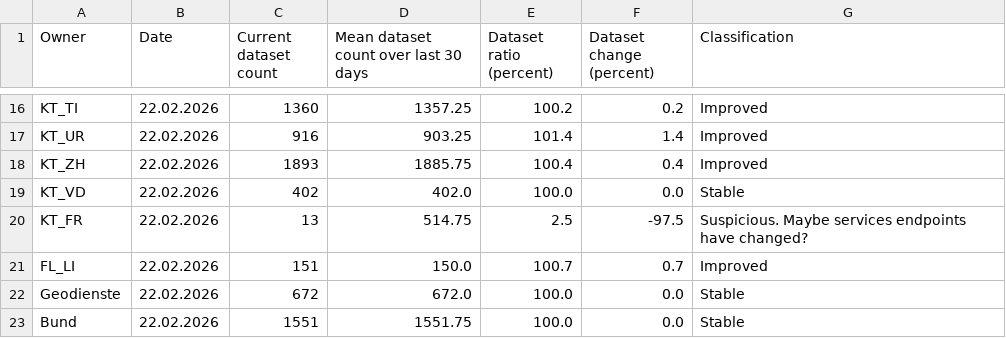
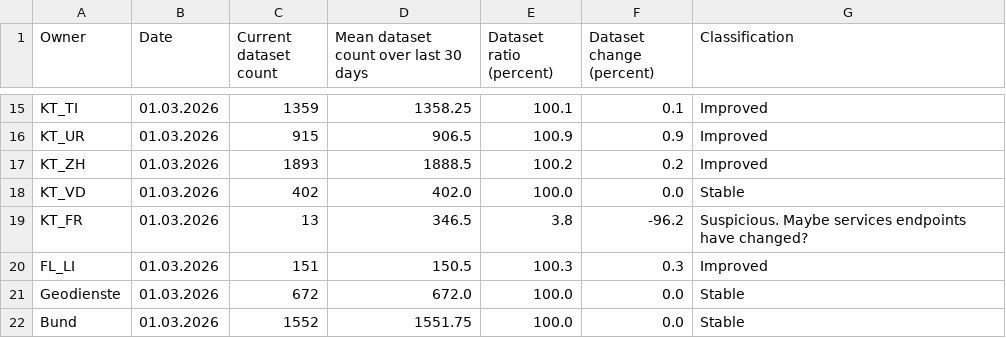
Before and after one commit to davidoesch/geoservice_harvester_poc, a CSV file: data/geoservices_changestats_CH.csv, drawn as a sheet; only a part is shown, gaps mark what is left out; addresses are those after the commit; the diff covers the shown part only; the diff names each change by its address in the sheet, - before the commit and + after, or states it on an @@ line.

```diff
--- a/data/geoservices_changestats_CH.csv
+++ b/data/geoservices_changestats_CH.csv
-B15:B22 (Date): 22.02.2026
+B15:B22 (Date): 01.03.2026
-C15 (Current dataset count): 1360
+C15 (Current dataset count): 1359
-D15: 1357.25
+D15: 1358.25
-E15 (Dataset ratio (percent)): 100.2
+E15 (Dataset ratio (percent)): 100.1
-F15 (Dataset change (percent)): 0.2
+F15 (Dataset change (percent)): 0.1
-C16 (Current dataset count): 916
+C16 (Current dataset count): 915
-D16: 903.25
+D16: 906.5
-E16 (Dataset ratio (percent)): 101.4
+E16 (Dataset ratio (percent)): 100.9
-F16 (Dataset change (percent)): 1.4
+F16 (Dataset change (percent)): 0.9
-D17: 1885.75
+D17: 1888.5
-E17 (Dataset ratio (percent)): 100.4
+E17 (Dataset ratio (percent)): 100.2
-F17 (Dataset change (percent)): 0.4
+F17 (Dataset change (percent)): 0.2
-D19: 514.75
+D19: 346.5
-E19 (Dataset ratio (percent)): 2.5
+E19 (Dataset ratio (percent)): 3.8
-F19 (Dataset change (percent)): -97.5
+F19 (Dataset change (percent)): -96.2
-D20: 150.0
+D20: 150.5
-E20 (Dataset ratio (percent)): 100.7
+E20 (Dataset ratio (percent)): 100.3
-F20 (Dataset change (percent)): 0.7
+F20 (Dataset change (percent)): 0.3
-C22 (Current dataset count): 1551
+C22 (Current dataset count): 1552
```
Also changed, not shown: 1 removed row and 42 edited cells elsewhere in this file.
